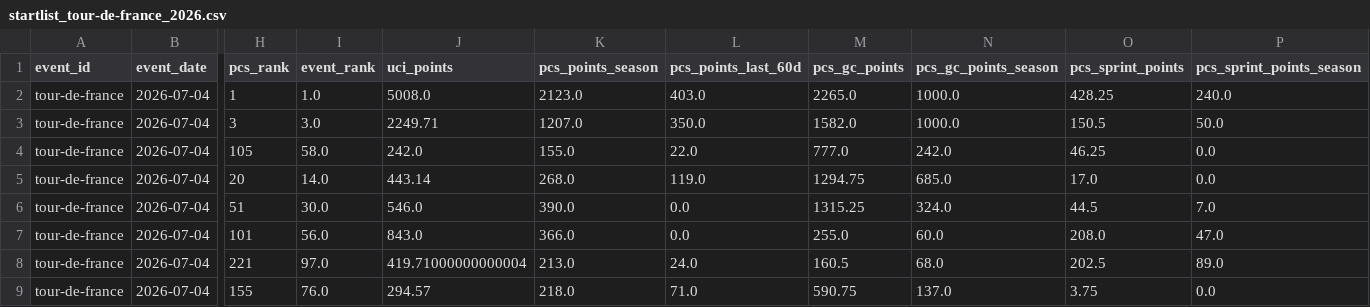
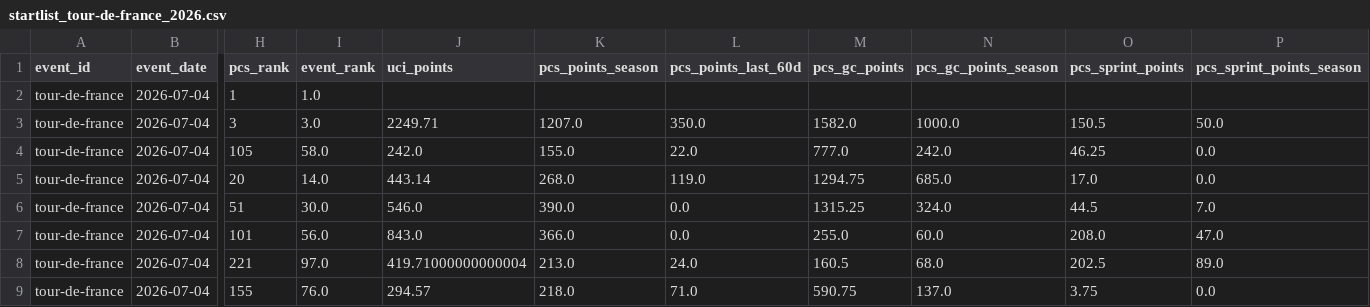
Before and after one commit to Thomassegers14/tourmanager-scraper, a CSV file: data/processed/startlists/startlist_tour-de-france_2026.csv, drawn as a sheet; only a part is shown, gaps mark what is left out; the diff names each change by its address in the sheet, - before the commit and + after, or states it on an @@ line.

```diff
--- a/data/processed/startlists/startlist_tour-de-france_2026.csv
+++ b/data/processed/startlists/startlist_tour-de-france_2026.csv
-J2 (uci_points): 5008.0
+J2 (uci_points): (empty)
-K2 (pcs_points_season): 2123.0
+K2 (pcs_points_season): (empty)
-L2 (pcs_points_last_60d): 403.0
+L2 (pcs_points_last_60d): (empty)
-M2 (pcs_gc_points): 2265.0
+M2 (pcs_gc_points): (empty)
-N2 (pcs_gc_points_season): 1000.0
+N2 (pcs_gc_points_season): (empty)
-O2 (pcs_sprint_points): 428.25
+O2 (pcs_sprint_points): (empty)
-P2 (pcs_sprint_points_season): 240.0
+P2 (pcs_sprint_points_season): (empty)
```
Also changed, not shown: data/processed/startlists_favorites/startlist_tour-de-france_2026.csv.
